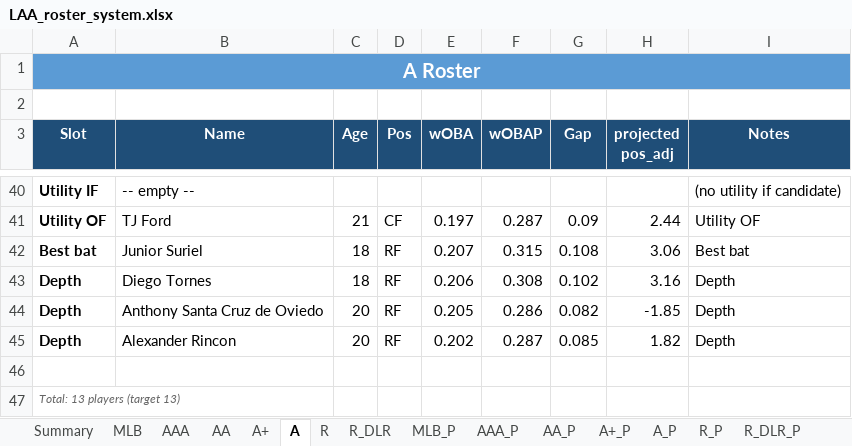
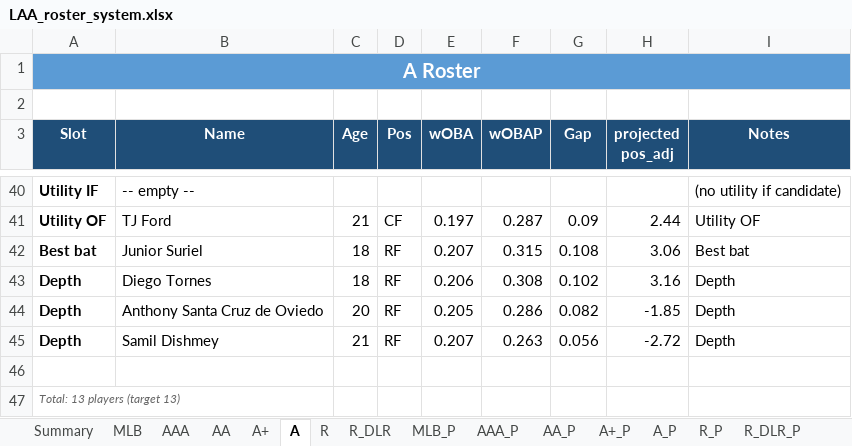
Before and after one commit to stames999/ootp_app, an Excel workbook: outputs/LAA_roster_system.xlsx, sheet A, drawn as a sheet; only a part is shown, gaps mark what is left out; values as stored, in another font and other column widths than the file's, no borders; the diff names each change by its address in the sheet, - before the commit and + after, or states it on an @@ line.

```diff
--- a/outputs/LAA_roster_system.xlsx (sheet A)
+++ b/outputs/LAA_roster_system.xlsx (sheet A)
-B45 (Name): Alexander Rincon
+B45 (Name): Samil Dishmey
-C45 (Age): 20
+C45 (Age): 21
-E45 (wOBA): 0.202
+E45 (wOBA): 0.207
-F45 (wOBAP): 0.287
+F45 (wOBAP): 0.263
-G45 (Gap): 0.085
+G45 (Gap): 0.056
-H45 (projected pos_adj): 1.82
+H45 (projected pos_adj): -2.72
```
Also changed, not shown: sheet R, sheet Summary, 4 other files.
